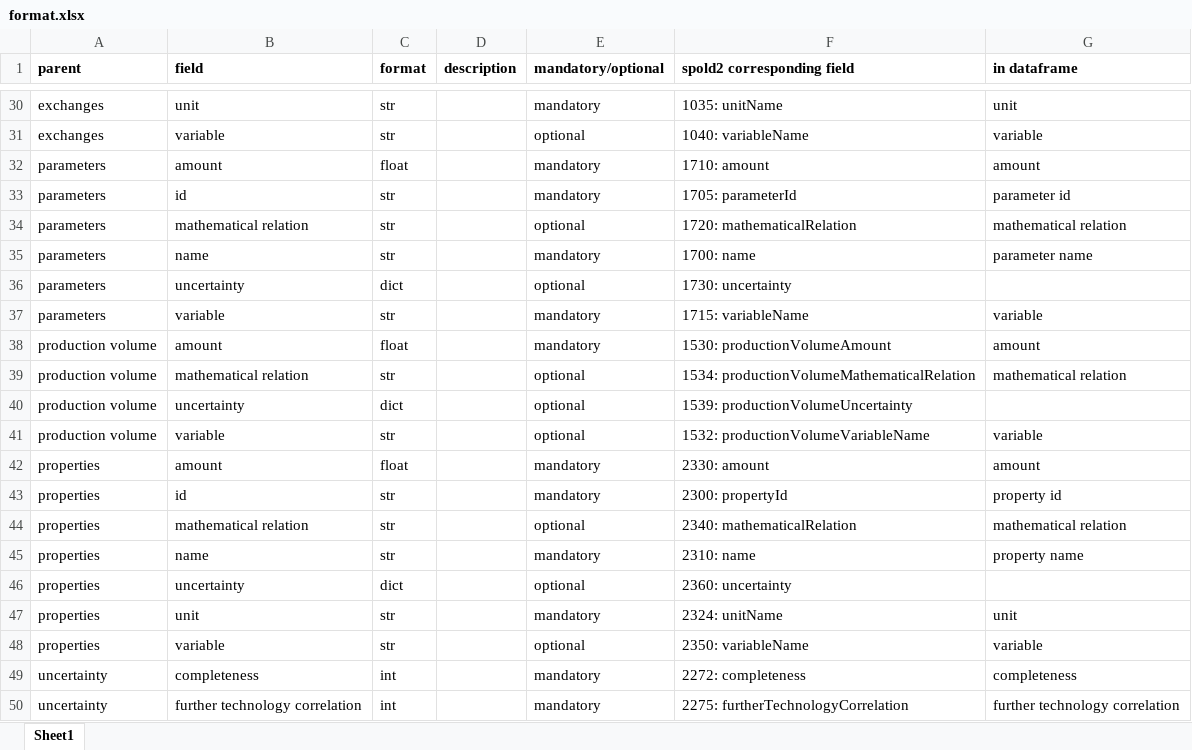
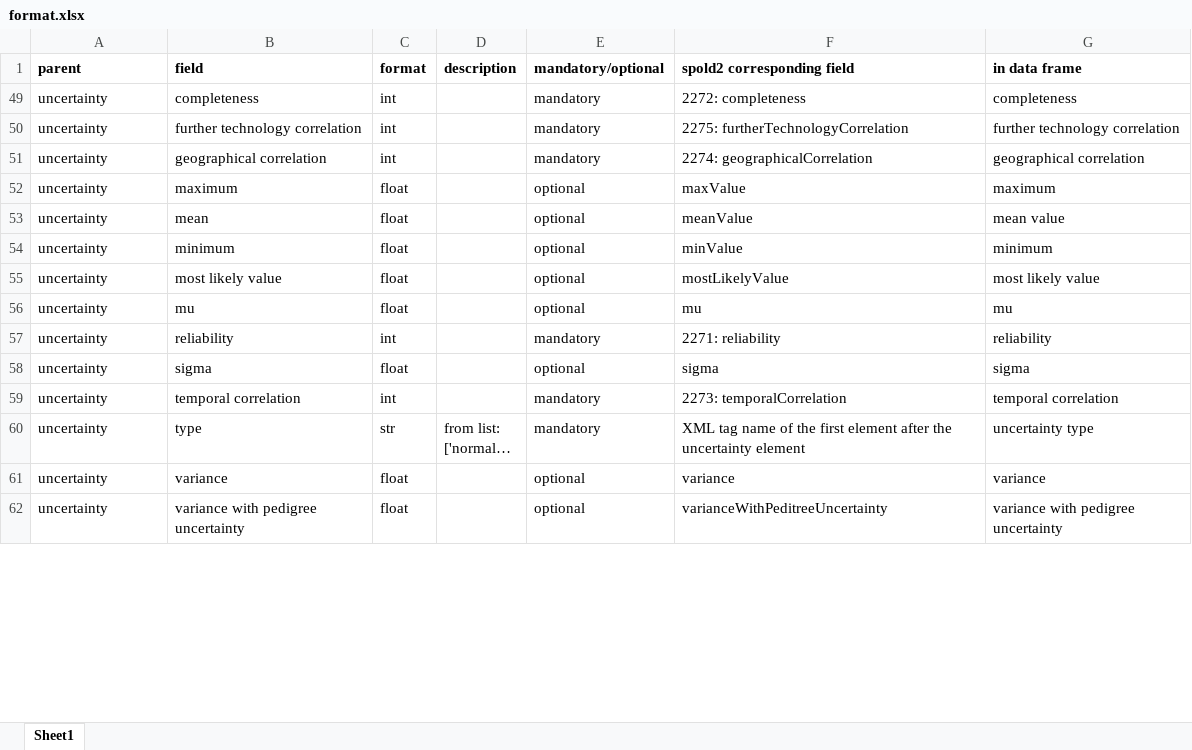
Before and after one commit to OcelotProject/Ocelot, an Excel workbook: ocelot/data/format.xlsx, sheet Sheet1, drawn as a sheet; only a part is shown, gaps mark what is left out; the shorter side is filled out with more unchanged rows; long unchanged cells end in …; values as stored, in another font and other column widths than the file's, no borders; removed rows and columns are numbered as before the commit, all else as after; the diff covers the shown part only; the diff names each change by its address in the sheet, - before the commit and + after, or states it on an @@ line.

Commit message:
worked on combined production.  Not fully tested yet.

```diff
--- a/ocelot/data/format.xlsx (sheet Sheet1)
+++ b/ocelot/data/format.xlsx (sheet Sheet1)
-G1: in dataframe
+G1: in data frame
@@ row 30 hidden: exchanges | unit | str |  | mandatory | 1035: unitName | unit @@
@@ row 31 hidden: exchanges | variable | str |  | optional | 1040: variableName | variable @@
@@ row 32 hidden: parameters | amount | float |  | mandatory | 1710: amount | amount @@
@@ row 33 hidden: parameters | id | str |  | mandatory | 1705: parameterId | parameter id @@
@@ row 34 hidden: parameters | mathematical relation | str |  | optional | 1720: mathematicalRelation | mathematical relation @@
@@ row 35 hidden: parameters | name | str |  | mandatory | 1700: name | parameter name @@
@@ row 36 hidden: parameters | uncertainty | dict |  | optional | 1730: uncertainty @@
@@ row 37 hidden: parameters | variable | str |  | mandatory | 1715: variableName | variable @@
@@ row 38 hidden: production volume | amount | float |  | mandatory | 1530: productionVolumeAmount | amount @@
@@ row 39 hidden: production volume | mathematical relation | str |  | optional | 1534: productionVolumeMathematicalRelation | mathematical relation @@
@@ row 40 hidden: production volume | uncertainty | dict |  | optional | 1539: productionVolumeUncertainty @@
@@ row 41 hidden: production volume | variable | str |  | optional | 1532: productionVolumeVariableName | variable @@
@@ row 42 hidden: properties | amount | float |  | mandatory | 2330: amount | amount @@
@@ row 43 hidden: properties | id | str |  | mandatory | 2300: propertyId | property id @@
@@ row 44 hidden: properties | mathematical relation | str |  | optional | 2340: mathematicalRelation | mathematical relation @@
@@ row 45 hidden: properties | name | str |  | mandatory | 2310: name | property name @@
@@ row 46 hidden: properties | uncertainty | dict |  | optional | 2360: uncertainty @@
@@ row 47 hidden: properties | unit | str |  | mandatory | 2324: unitName | unit @@
@@ row 48 hidden: properties | variable | str |  | optional | 2350: variableName | variable @@
```
Also changed, not shown: 1 added row and 28 hidden or unhidden rows elsewhere in this sheet, 6 other files.
